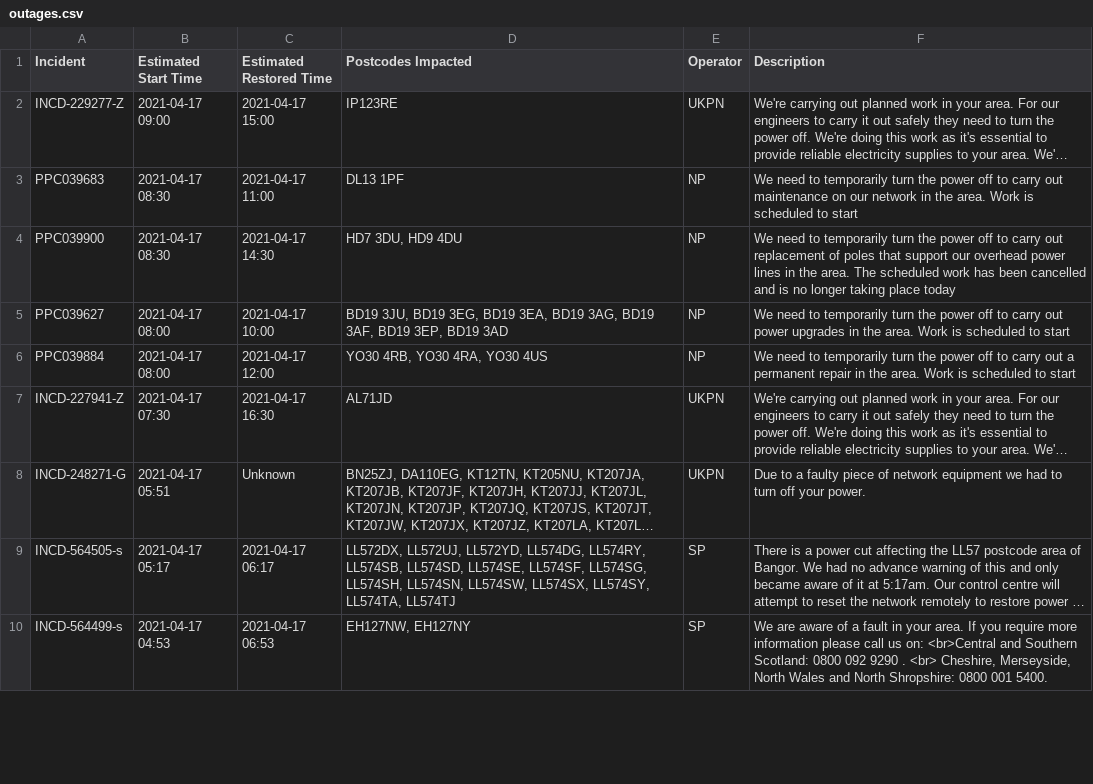
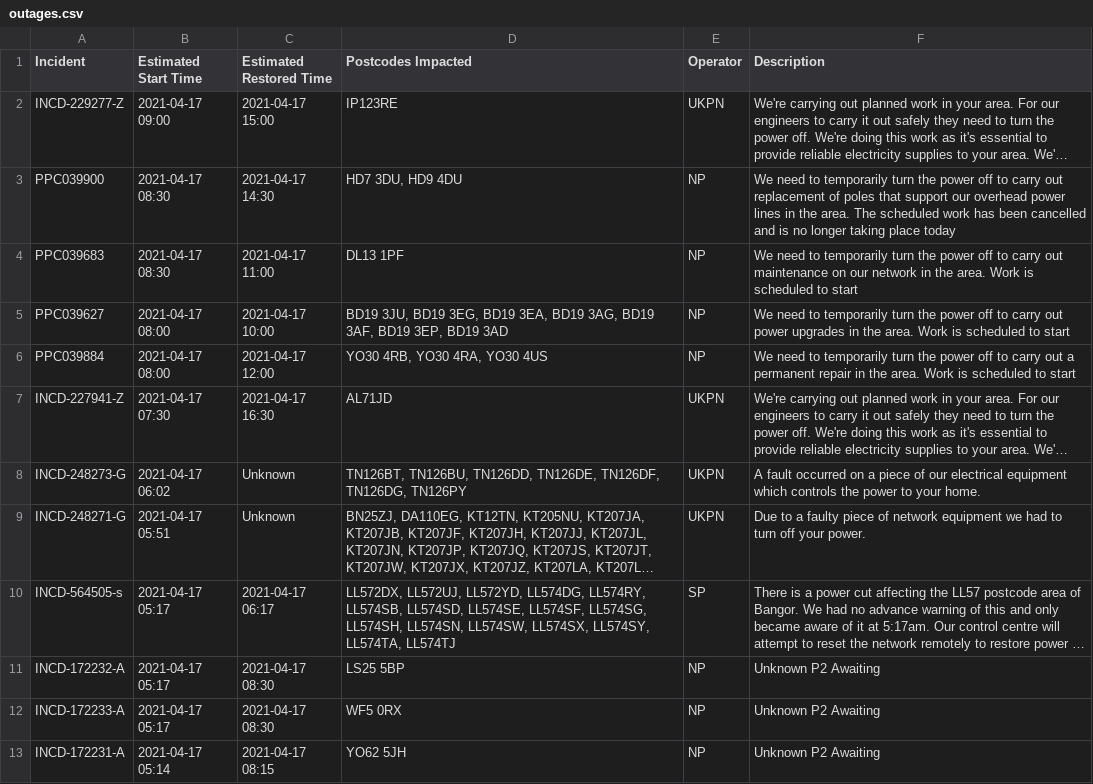
Before and after one commit to OSUKED/Outage-Watch, a CSV file: docs/data/outages.csv, drawn as a sheet; only a part is shown; long unchanged cells end in …; removed rows and columns are numbered as before the commit, all else as after; the diff covers the shown part only; the diff names each change by its address in the sheet, - before the commit and + after, or states it on an @@ line.

```diff
--- a/docs/data/outages.csv
+++ b/docs/data/outages.csv
@@ row 4 moved to row 3: PPC039900 @@
+row 8: INCD-248273-G | 2021-04-17 06:02 | Unknown | TN126BT, TN126BU, TN126DD, TN126DE, TN126DF, TN126DG, TN126PY | UKPN | A fault occurred on a piece of our electrical equipment which controls the power to your home.
-row 10: INCD-564499-s | 2021-04-17 04:53 | 2021-04-17 06:53 | EH127NW, EH127NY | SP | We are aware of a fault in your area. If you require more information please call us on: <br>Central and Southern Scotland: 0800 092 9290 . <br> Cheshire, Merseyside, North Wales and North Shropshire: 0800 001 5400.
+row 11: INCD-172232-A | 2021-04-17 05:17 | 2021-04-17 08:30 | LS25 5BP | NP | Unknown P2 Awaiting
+row 12: INCD-172233-A | 2021-04-17 05:17 | 2021-04-17 08:30 | WF5 0RX | NP | Unknown P2 Awaiting
+row 13: INCD-172231-A | 2021-04-17 05:14 | 2021-04-17 08:15 | YO62 5JH | NP | Unknown P2 Awaiting
```
Also changed, not shown: 4 added rows, 1 removed row and 3 edited cells elsewhere in this file, 8 other files.
